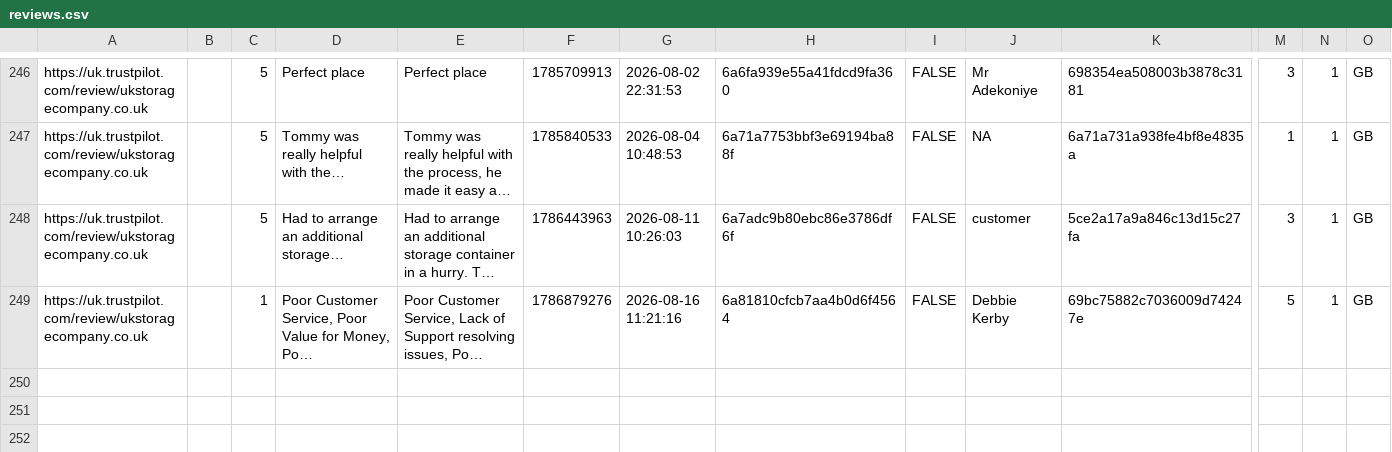
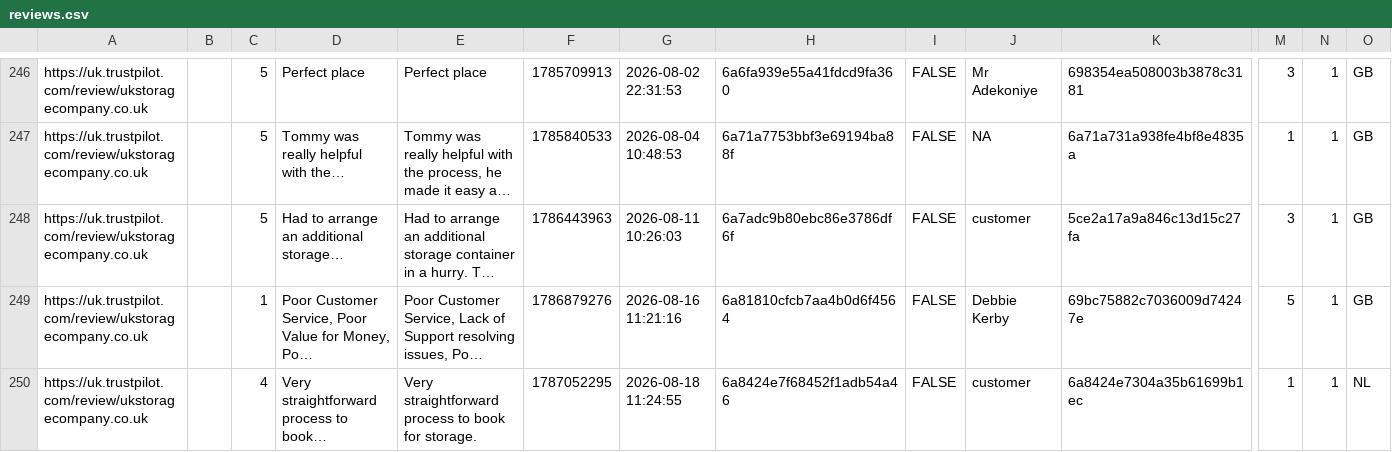
Before and after one commit to UKStorage/Trustpilot, a CSV file: reviews.csv, drawn as a sheet; only a part is shown, gaps mark what is left out; long unchanged cells end in …; rows hold the shown columns only; the diff names each change by its address in the sheet, - before the commit and + after, or states it on an @@ line.

```diff
--- a/reviews.csv
+++ b/reviews.csv
+row 250: https://uk.trustpilot.com/review/ukstoragecompany.co.uk |  | 4 | Very straightforward process to book… | Very straightforward process to book for storage. | 1787052295 | 2026-08-18 11:24:55 | 6a8424e7f68452f1adb54a46 | FALSE | customer | 6a8424e7304a35b61699b1ec | 1 | 1 | NL
```
